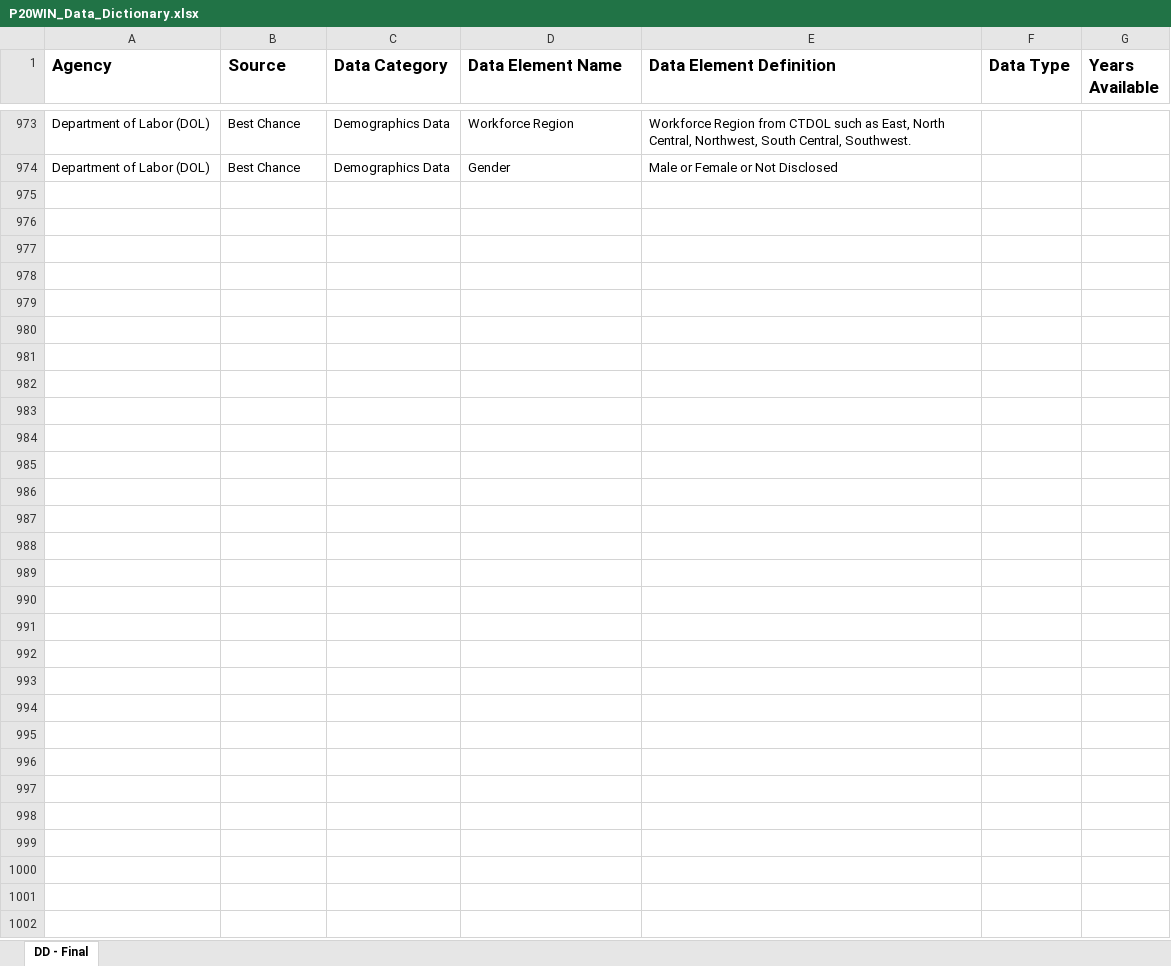
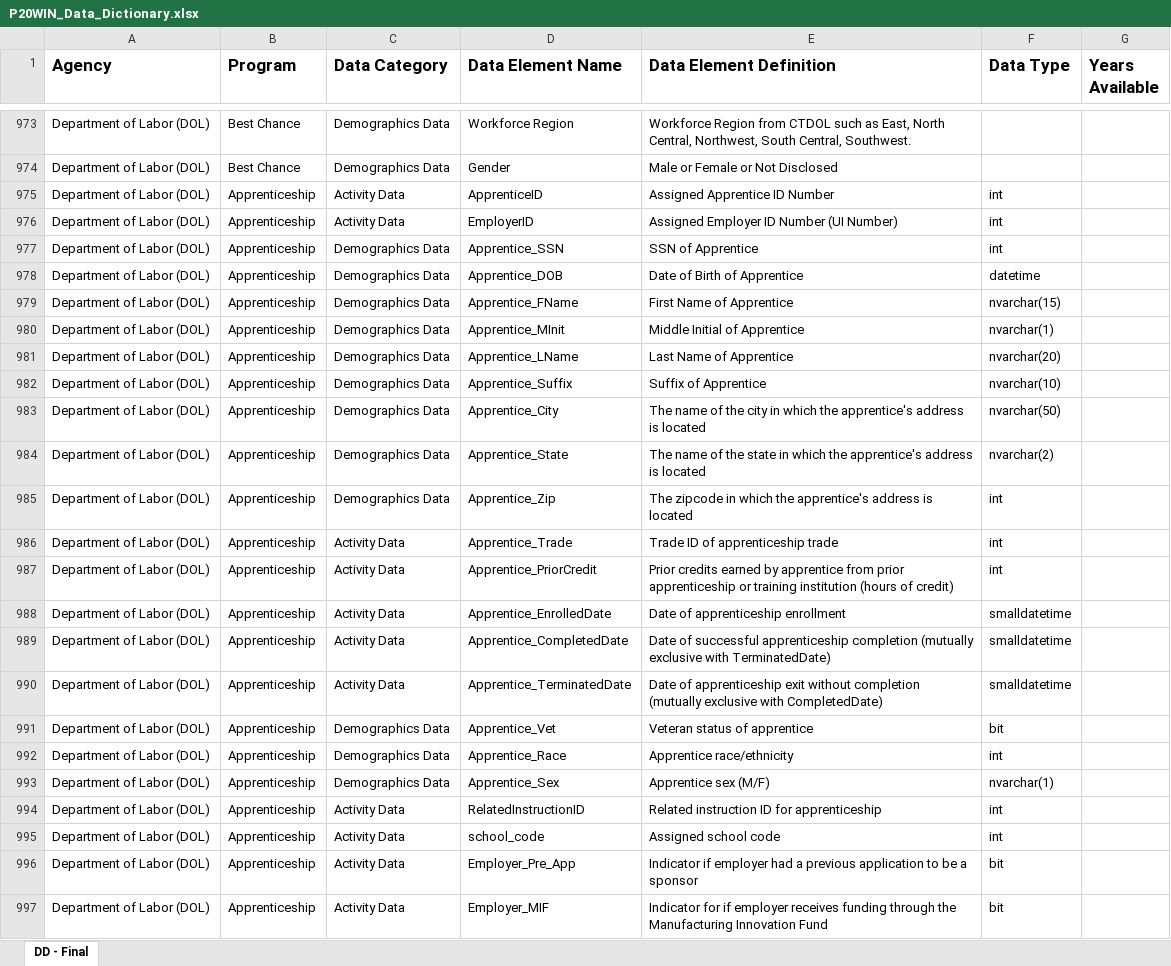
Before and after one commit to P20-WIN/Data-Dictionaries, an Excel workbook: P20 WIN Data Dictionary/P20WIN_Data_Dictionary.xlsx, sheet DD - Final, drawn as a sheet; only a part is shown, gaps mark what is left out; values as stored, in another font and other column widths than the file's, no borders; the diff covers the shown part only; the diff names each change by its address in the sheet, - before the commit and + after, or states it on an @@ line.

Commit message:
Update data dictionary

```diff
--- a/P20 WIN Data Dictionary/P20WIN_Data_Dictionary.xlsx (sheet DD - Final)
+++ b/P20 WIN Data Dictionary/P20WIN_Data_Dictionary.xlsx (sheet DD - Final)
-B1: Source
+B1: Program
+row 975: Department of Labor (DOL) | Apprenticeship | Activity Data | ApprenticeID | Assigned Apprentice ID Number | int
+row 976: Department of Labor (DOL) | Apprenticeship | Activity Data | EmployerID | Assigned Employer ID Number (UI Number) | int
+row 977: Department of Labor (DOL) | Apprenticeship | Demographics Data | Apprentice_SSN | SSN of Apprentice | int
+row 978: Department of Labor (DOL) | Apprenticeship | Demographics Data | Apprentice_DOB | Date of Birth of Apprentice | datetime
+row 979: Department of Labor (DOL) | Apprenticeship | Demographics Data | Apprentice_FName | First Name of Apprentice | nvarchar(15)
+row 980: Department of Labor (DOL) | Apprenticeship | Demographics Data | Apprentice_MInit | Middle Initial of Apprentice | nvarchar(1)
+row 981: Department of Labor (DOL) | Apprenticeship | Demographics Data | Apprentice_LName | Last Name of Apprentice | nvarchar(20)
+row 982: Department of Labor (DOL) | Apprenticeship | Demographics Data | Apprentice_Suffix | Suffix of Apprentice | nvarchar(10)
+row 983: Department of Labor (DOL) | Apprenticeship | Demographics Data | Apprentice_City | The name of the city in which the apprentice's address is located | nvarchar(50)
+row 984: Department of Labor (DOL) | Apprenticeship | Demographics Data | Apprentice_State | The name of the state in which the apprentice's address is located | nvarchar(2)
+row 985: Department of Labor (DOL) | Apprenticeship | Demographics Data | Apprentice_Zip | The zipcode in which the apprentice's address is located | int
+row 986: Department of Labor (DOL) | Apprenticeship | Activity Data | Apprentice_Trade | Trade ID of apprenticeship trade | int
+row 987: Department of Labor (DOL) | Apprenticeship | Activity Data | Apprentice_PriorCredit | Prior credits earned by apprentice from prior apprenticeship or training institution (hours of credit) | int
+row 988: Department of Labor (DOL) | Apprenticeship | Activity Data | Apprentice_EnrolledDate | Date of apprenticeship enrollment | smalldatetime
+row 989: Department of Labor (DOL) | Apprenticeship | Activity Data | Apprentice_CompletedDate | Date of successful apprenticeship completion (mutually exclusive with TerminatedDate) | smalldatetime
+row 990: Department of Labor (DOL) | Apprenticeship | Activity Data | Apprentice_TerminatedDate | Date of apprenticeship exit without completion (mutually exclusive with CompletedDate) | smalldatetime
+row 991: Department of Labor (DOL) | Apprenticeship | Demographics Data | Apprentice_Vet | Veteran status of apprentice | bit
+row 992: Department of Labor (DOL) | Apprenticeship | Demographics Data | Apprentice_Race | Apprentice race/ethnicity | int
+row 993: Department of Labor (DOL) | Apprenticeship | Demographics Data | Apprentice_Sex | Apprentice sex (M/F) | nvarchar(1)
+row 994: Department of Labor (DOL) | Apprenticeship | Activity Data | RelatedInstructionID | Related instruction ID for apprenticeship | int
+row 995: Department of Labor (DOL) | Apprenticeship | Activity Data | school_code | Assigned school code | int
+row 996: Department of Labor (DOL) | Apprenticeship | Activity Data | Employer_Pre_App | Indicator if employer had a previous application to be a sponsor | bit
+row 997: Department of Labor (DOL) | Apprenticeship | Activity Data | Employer_MIF | Indicator for if employer receives funding through the Manufacturing Innovation Fund | bit
```
Also changed, not shown: 267 edited cells elsewhere in this sheet, Data Dictionaries (Upload Here)/CCIC/CCIC_Data_Dictionary.xlsx, Data Dictionaries (Upload Here)/CSCU/CSCU_Data_Dictionary.xlsx, 13 other files.
